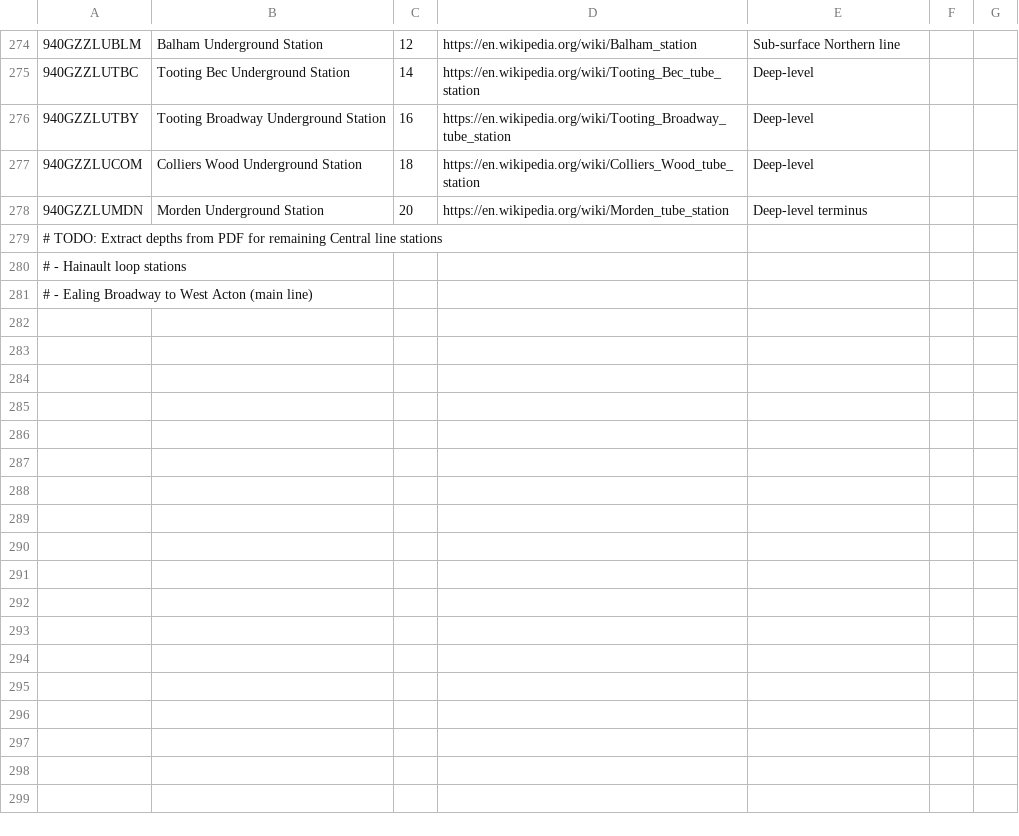
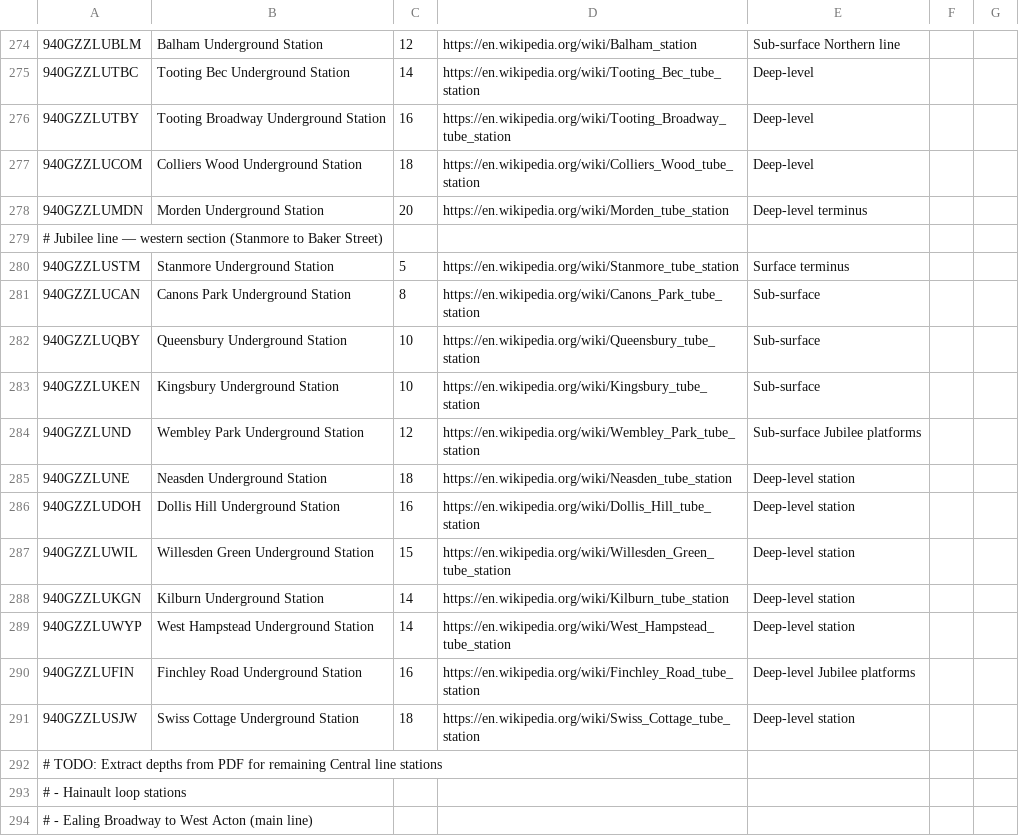
Before and after one commit to ChurchOfKineticRitual/underground, a CSV file: data/station_depths.csv, drawn as a sheet; only a part is shown, gaps mark what is left out; the diff names each change by its address in the sheet, - before the commit and + after, or states it on an @@ line.

Commit message:
Add depth anchors: Jubilee line western section - Stanmore to Swiss Cottage (12 stations)

```diff
--- a/data/station_depths.csv
+++ b/data/station_depths.csv
+row 279: # Jubilee line — western section (Stanmore to Baker Street)
+row 280: 940GZZLUSTM | Stanmore Underground Station | 5 | https://en.wikipedia.org/wiki/Stanmore_tube_station | Surface terminus
+row 281: 940GZZLUCAN | Canons Park Underground Station | 8 | https://en.wikipedia.org/wiki/Canons_Park_tube_station | Sub-surface
+row 282: 940GZZLUQBY | Queensbury Underground Station | 10 | https://en.wikipedia.org/wiki/Queensbury_tube_station | Sub-surface
+row 283: 940GZZLUKEN | Kingsbury Underground Station | 10 | https://en.wikipedia.org/wiki/Kingsbury_tube_station | Sub-surface
+row 284: 940GZZLUND | Wembley Park Underground Station | 12 | https://en.wikipedia.org/wiki/Wembley_Park_tube_station | Sub-surface Jubilee platforms
+row 285: 940GZZLUNE | Neasden Underground Station | 18 | https://en.wikipedia.org/wiki/Neasden_tube_station | Deep-level station
+row 286: 940GZZLUDOH | Dollis Hill Underground Station | 16 | https://en.wikipedia.org/wiki/Dollis_Hill_tube_station | Deep-level station
+row 287: 940GZZLUWIL | Willesden Green Underground Station | 15 | https://en.wikipedia.org/wiki/Willesden_Green_tube_station | Deep-level station
+row 288: 940GZZLUKGN | Kilburn Underground Station | 14 | https://en.wikipedia.org/wiki/Kilburn_tube_station | Deep-level station
+row 289: 940GZZLUWYP | West Hampstead Underground Station | 14 | https://en.wikipedia.org/wiki/West_Hampstead_tube_station | Deep-level station
+row 290: 940GZZLUFIN | Finchley Road Underground Station | 16 | https://en.wikipedia.org/wiki/Finchley_Road_tube_station | Deep-level Jubilee platforms
+row 291: 940GZZLUSJW | Swiss Cottage Underground Station | 18 | https://en.wikipedia.org/wiki/Swiss_Cottage_tube_station | Deep-level station
```
